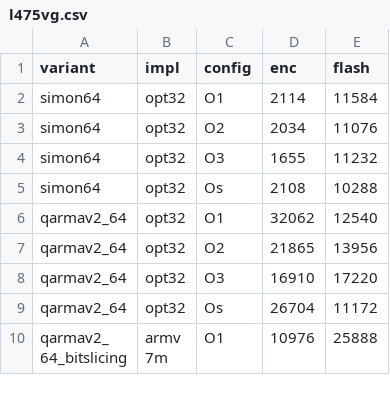
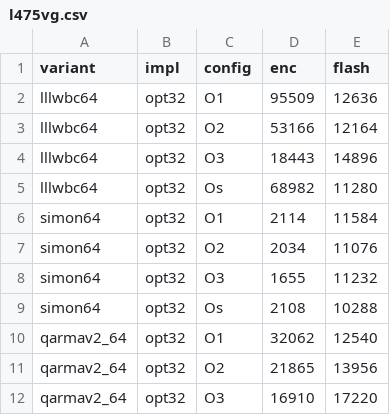
Before and after one commit to jiahaoxiang2000/LCB, a CSV file: benchmarks/l475vg.csv, drawn as a sheet; only a part is shown; the shorter side is filled out with more unchanged rows; the diff names each change by its address in the sheet, - before the commit and + after, or states it on an @@ line.

Commit message:
lllwbc cipher: so slower because the use the bool data type

```diff
--- a/benchmarks/l475vg.csv
+++ b/benchmarks/l475vg.csv
+row 2: lllwbc64 | opt32 | O1 | 95509 | 12636
+row 3: lllwbc64 | opt32 | O2 | 53166 | 12164
+row 4: lllwbc64 | opt32 | O3 | 18443 | 14896
+row 5: lllwbc64 | opt32 | Os | 68982 | 11280
```
Also changed, not shown: 5 other files.
